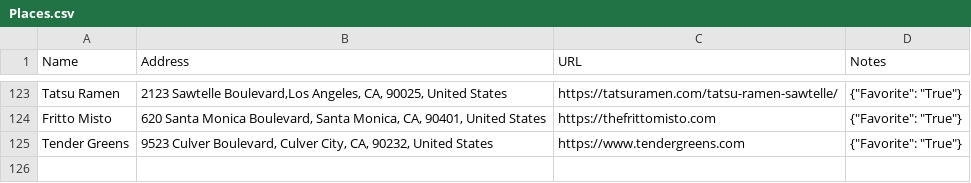
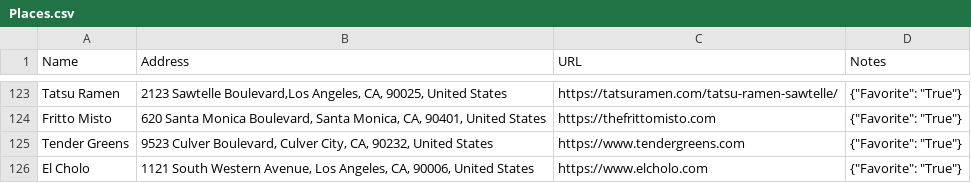
Before and after one commit to davidbailey/Notes, a CSV file: Places.csv, drawn as a sheet; only a part is shown, gaps mark what is left out.

Commit message:
Update Places.csv

```diff
--- a/Places.csv
+++ b/Places.csv
@@ -125 +125,2 @@ Fritto Misto,"620 Santa Monica Boulevard, Santa Monica, CA, 90401, United States
 Tender Greens,"9523 Culver Boulevard, Culver City, CA, 90232, United States",https://www.tendergreens.com,"{""Favorite"": ""True""}"
+El Cholo,"1121 South Western Avenue, Los Angeles, CA, 90006, United States",https://www.elcholo.com,"{""Favorite"": ""True""}"
```
